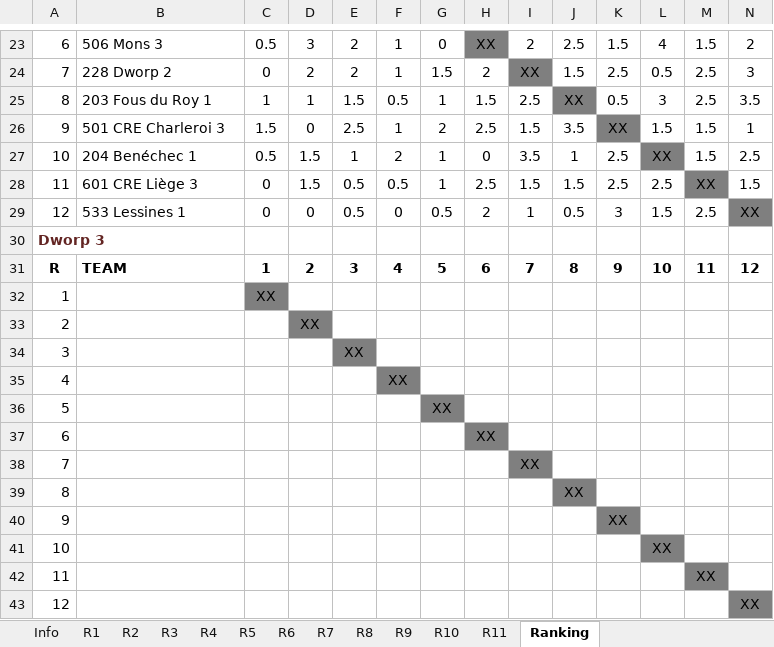
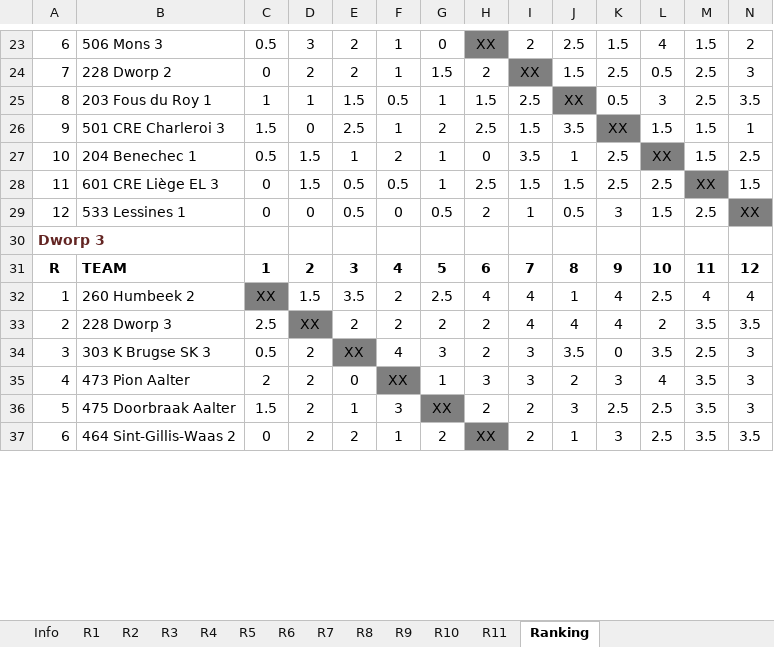
Before and after one commit to erpi/skdworp, an Excel workbook: _data/ni/ni9697/individueel_eindstand_dworp_123_9697.xlsx, sheet Ranking, drawn as a sheet; only a part is shown, gaps mark what is left out; values as stored, in another font and other column widths than the file's, no borders; removed rows and columns are numbered as before the commit, all else as after; rows hold the shown columns only; the diff covers the shown part only; the diff names each change by its address in the sheet, - before the commit and + after, or states it on an @@ line.

```diff
--- a/_data/ni/ni9697/individueel_eindstand_dworp_123_9697.xlsx (sheet Ranking)
+++ b/_data/ni/ni9697/individueel_eindstand_dworp_123_9697.xlsx (sheet Ranking)
-B27: 204 Benéchec 1
+B27: 204 Benechec 1
-B28: 601 CRE Liège 3
+B28: 601 CRE Liège EL 3
-row 32: 1 |  | XX
-row 33: 2 |  |  | XX
-row 34: 3 |  |  |  | XX
-row 35: 4 |  |  |  |  | XX
-row 36: 5 |  |  |  |  |  | XX
-row 37: 6 |  |  |  |  |  |  | XX
-row 38: 7 |  |  |  |  |  |  |  | XX
-row 39: 8 |  |  |  |  |  |  |  |  | XX
-row 40: 9 |  |  |  |  |  |  |  |  |  | XX
-row 41: 10 |  |  |  |  |  |  |  |  |  |  | XX
-row 42: 11 |  |  |  |  |  |  |  |  |  |  |  | XX
-row 43: 12 |  |  |  |  |  |  |  |  |  |  |  |  | XX
+row 32: 1 | 260 Humbeek 2 | XX | 1.5 | 3.5 | 2 | 2.5 | 4 | 4 | 1 | 4 | 2.5 | 4 | 4
+row 33: 2 | 228 Dworp 3 | 2.5 | XX | 2 | 2 | 2 | 2 | 4 | 4 | 4 | 2 | 3.5 | 3.5
+row 34: 3 | 303 K Brugse SK 3 | 0.5 | 2 | XX | 4 | 3 | 2 | 3 | 3.5 | 0 | 3.5 | 2.5 | 3
+row 35: 4 | 473 Pion Aalter | 2 | 2 | 0 | XX | 1 | 3 | 3 | 2 | 3 | 4 | 3.5 | 3
+row 36: 5 | 475 Doorbraak Aalter | 1.5 | 2 | 1 | 3 | XX | 2 | 2 | 3 | 2.5 | 2.5 | 3.5 | 3
+row 37: 6 | 464 Sint-Gillis-Waas 2 | 0 | 2 | 2 | 1 | 2 | XX | 2 | 1 | 3 | 2.5 | 3.5 | 3.5
```
Also changed, not shown: 18 added rows and 12 removed rows elsewhere in this sheet, sheet Info, sheet R8, sheet R7, sheet R10, sheet R5, sheet R2, 1 more sheet, 7 other files.
